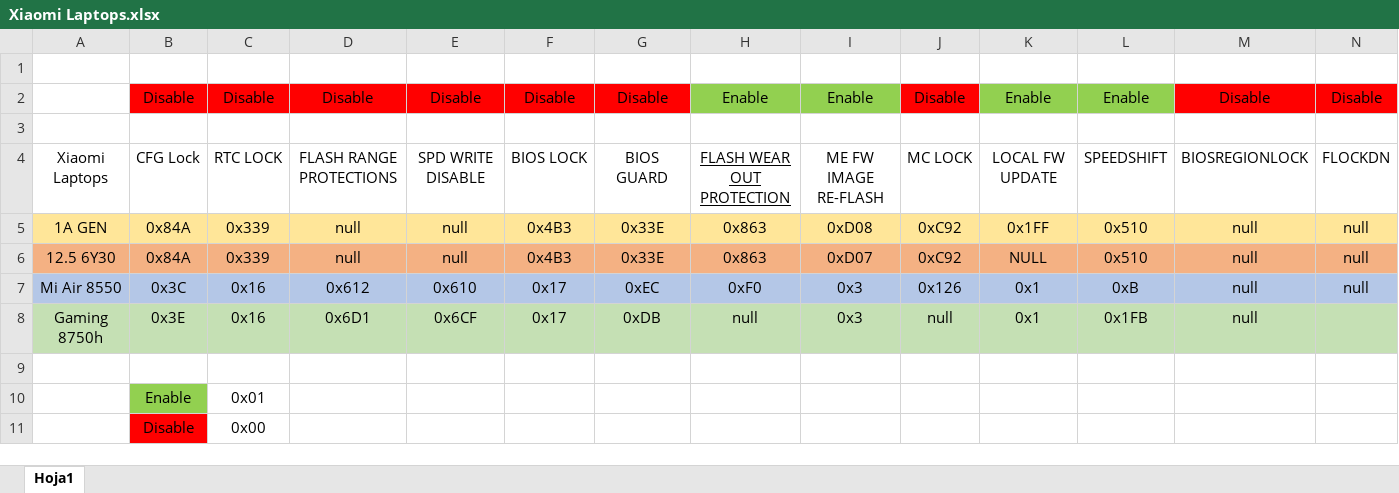
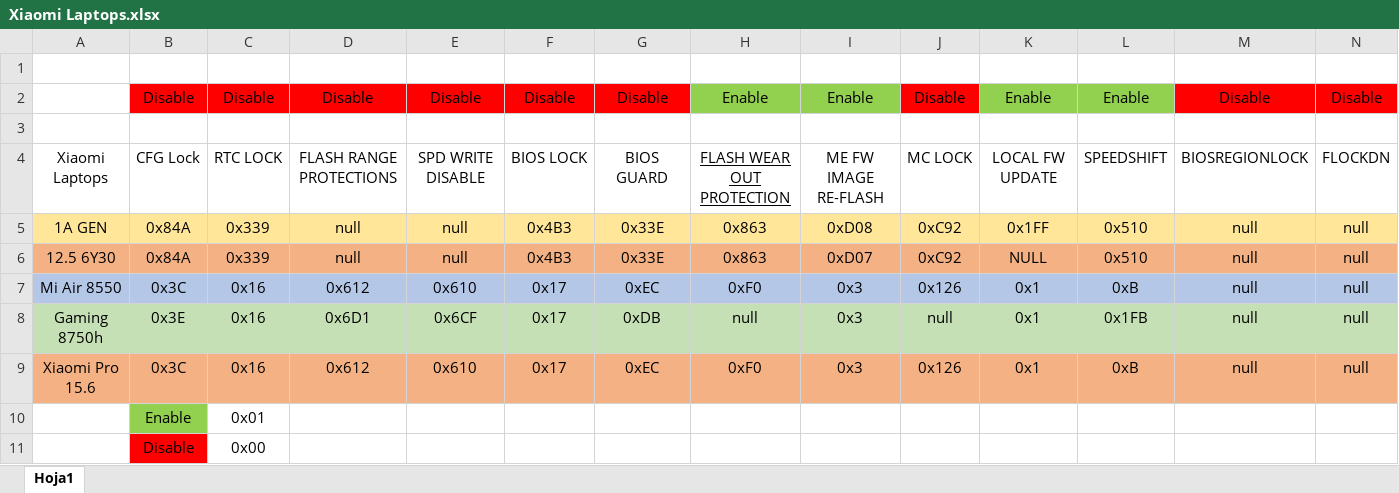
Before and after one commit to johnnynunez/Xiaomi-Notebook-air-12-5, an Excel workbook: BIOS/Xiaomi Laptops.xlsx, sheet Hoja1, drawn as a sheet; only a part is shown; values as stored, in another font and other column widths than the file's, no borders; rows hold the shown columns only; the diff covers the shown part only; the diff names each change by its address in the sheet, - before the commit and + after, or states it on an @@ line.

```diff
--- a/BIOS/Xiaomi Laptops.xlsx (sheet Hoja1)
+++ b/BIOS/Xiaomi Laptops.xlsx (sheet Hoja1)
-N8: (empty)
+N8: null
-row 9: (empty)
+row 9: Xiaomi Pro 15.6 | 0x3C | 0x16 | 0x612 | 0x610 | 0x17 | 0xEC | 0xF0 | 0x3 | 0x126 | 0x1 | 0xB | null | null
-A9:N9 fill: none
+A9:N9 fill: #F4B183
```
Also changed, not shown: cell formats elsewhere in this sheet, 4 other files.
